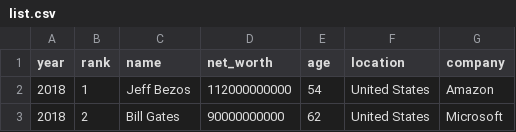
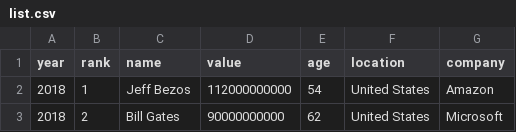
Before and after one commit to timcason/wealthiest-data, a CSV file: list.csv, drawn as a sheet; only a part is shown.

Commit message:
Update list.csv
okay, changing net_worth to value

```diff
--- a/list.csv
+++ b/list.csv
@@ -1,2 +1,2 @@
-year, rank, name, net_worth, age, location, company
+year, rank, name, value, age, location, company
 2018,1,Jeff Bezos,112000000000,54,United States,Amazon
```
